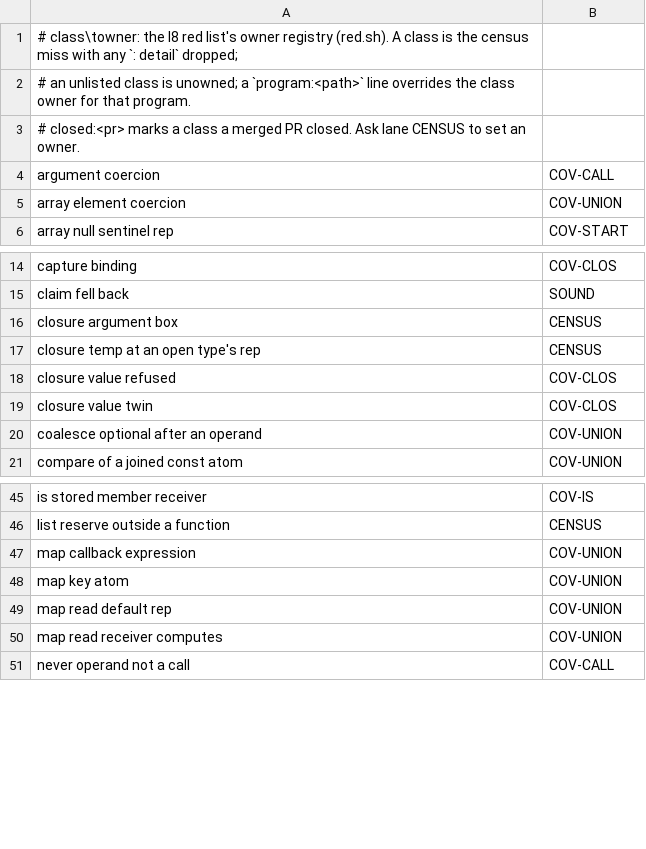
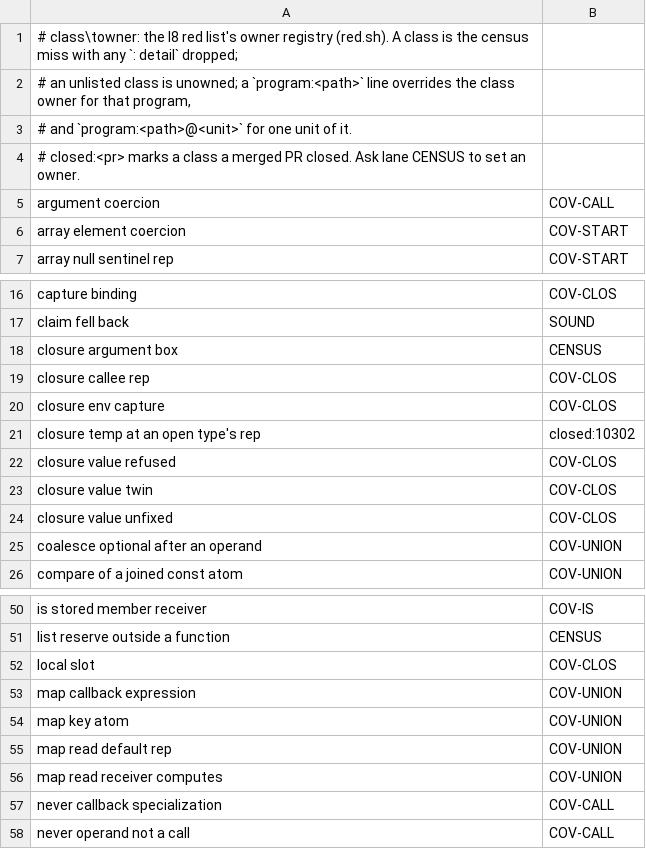
Before and after one commit to voces/vl, a TSV file: scripts/ir-i8-census/owners.tsv, drawn as a sheet; only a part is shown, gaps mark what is left out; the diff covers the shown part only.

```diff
--- a/scripts/ir-i8-census/owners.tsv
+++ b/scripts/ir-i8-census/owners.tsv
@@ -1,6 +1,7 @@
 # class\towner: the I8 red list's owner registry (red.sh). A class is the census miss with any `: detail` dropped;
-# an unlisted class is unowned; a `program:<path>` line overrides the class owner for that program.
+# an unlisted class is unowned; a `program:<path>` line overrides the class owner for that program,
+# and `program:<path>@<unit>` for one unit of it.
 # closed:<pr> marks a class a merged PR closed. Ask lane CENSUS to set an owner.
 argument coercion	COV-CALL
-array element coercion	COV-UNION
+array element coercion	COV-START
 array null sentinel rep	COV-START
@@ -16,5 +18,8 @@ claim fell back	SOUND
 closure argument box	CENSUS
-closure temp at an open type's rep	CENSUS
+closure callee rep	COV-CLOS
+closure env capture	COV-CLOS
+closure temp at an open type's rep	closed:10302
 closure value refused	COV-CLOS
 closure value twin	COV-CLOS
+closure value unfixed	COV-CLOS
 coalesce optional after an operand	COV-UNION
@@ -46,2 +51,3 @@ is stored member receiver	COV-IS
 list reserve outside a function	CENSUS
+local slot	COV-CLOS
 map callback expression	COV-UNION
@@ -50,2 +56,3 @@ map read default rep	COV-UNION
 map read receiver computes	COV-UNION
+never callback specialization	COV-CALL
 never operand not a call	COV-CALL
```
Also changed, not shown: 9 added rows and 2 edited cells elsewhere in this file, 2 other files.
